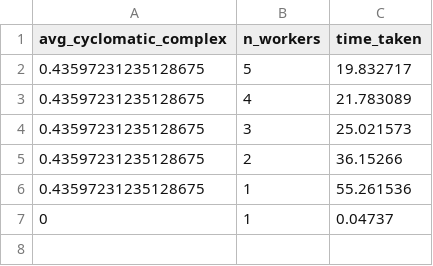
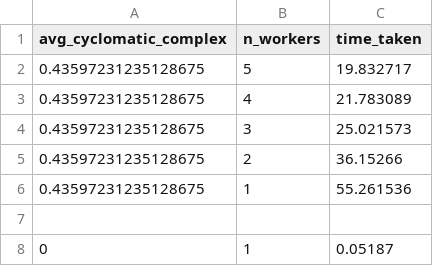
Before and after one commit to Jibinxavier/restful-cyclomatic, a CSV file: results/time_taken.csv, drawn as a sheet.

```diff
--- a/results/time_taken.csv
+++ b/results/time_taken.csv
@@ -6,2 +6,3 @@ avg_cyclomatic_complex,n_workers,time_taken
 0.43597231235128675,1,55.261536
-0,1,0.04737
+
+0,1,0.05187
```
Also changed, not shown: 6 other files.
